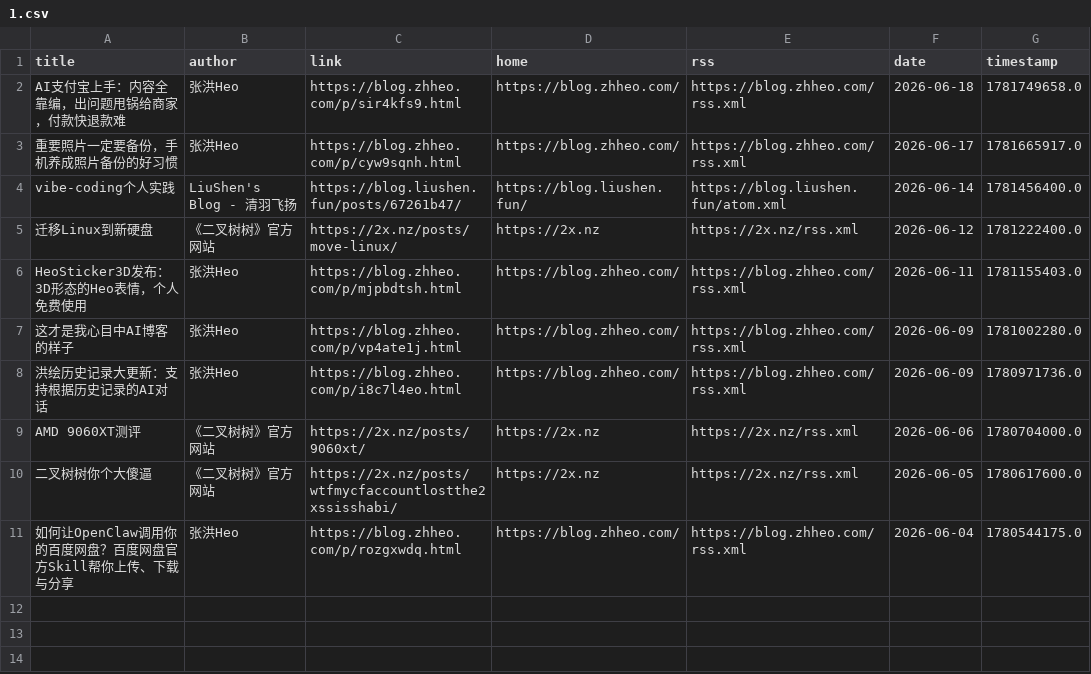
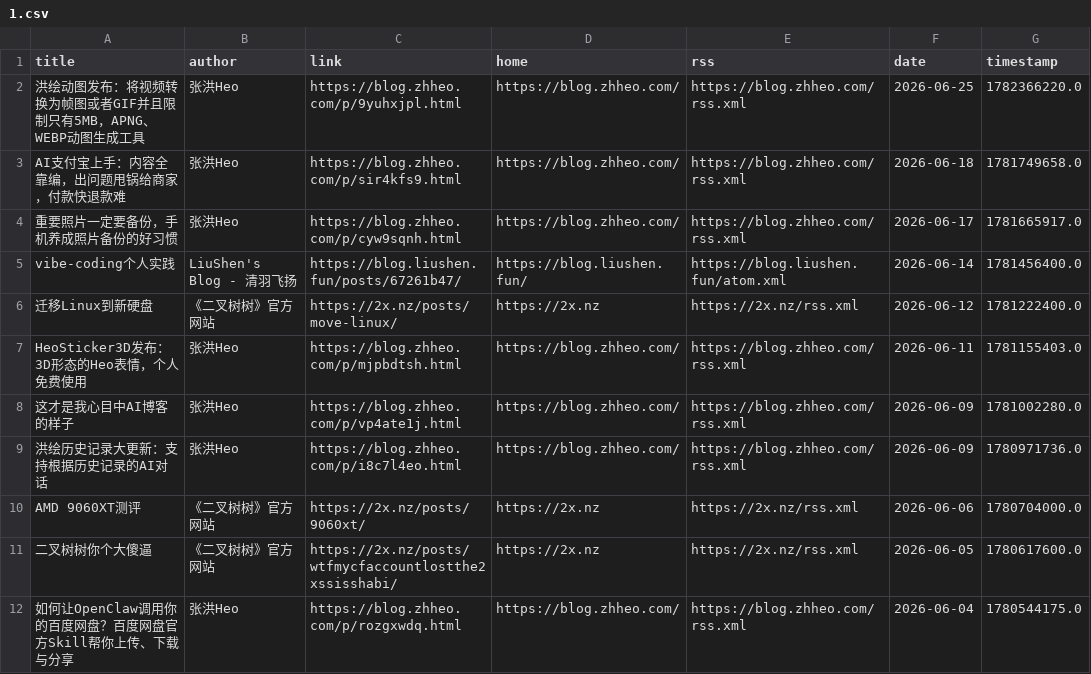
Before and after one commit to Moretti815/rssblog-source, a CSV file: date/202606/1.csv, drawn as a sheet; the diff names each change by its address in the sheet, - before the commit and + after, or states it on an @@ line.

```diff
--- a/date/202606/1.csv
+++ b/date/202606/1.csv
+row 2: 洪绘动图发布：将视频转换为帧图或者GIF并且限制只有5MB，APNG、WEBP动图生成工具 | 张洪Heo | https://blog.zhheo.com/p/9yuhxjpl.html | https://blog.zhheo.com/ | https://blog.zhheo.com/rss.xml | 2026-06-25 | 1782366220.0
```
Also changed, not shown: all/1.csv, all/6.csv, 18 other files.
